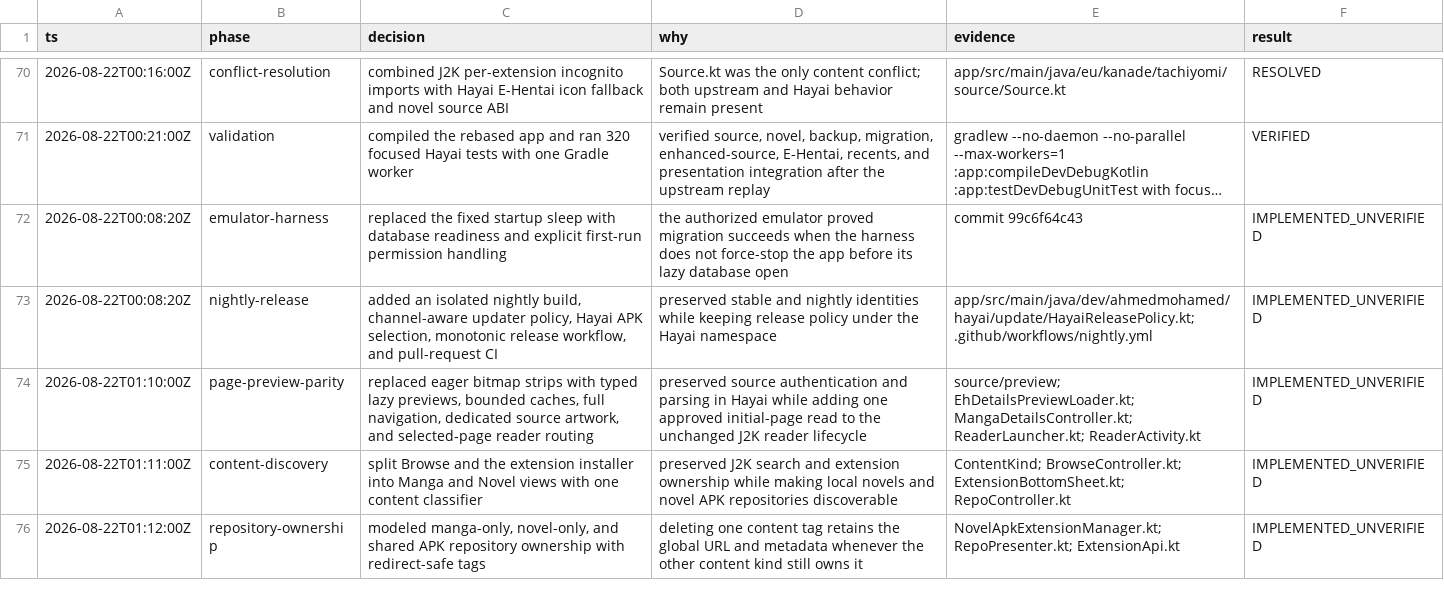
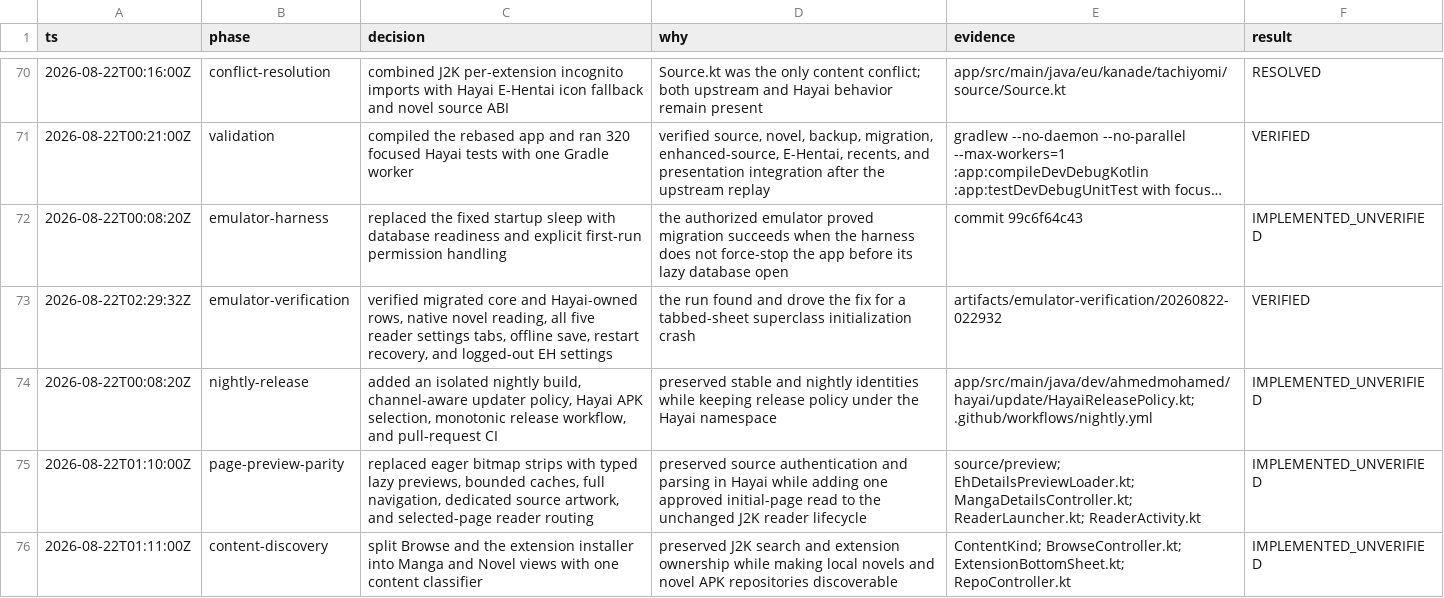
Before and after one commit to HayaiApp/hayai, a TSV file: .audit/j2k-reset.tsv, drawn as a sheet; only a part is shown, gaps mark what is left out; the shorter side is filled out with more unchanged rows; long unchanged cells end in ….

Commit message:
Verify migration and novel reader on emulator

```diff
--- a/.audit/j2k-reset.tsv
+++ b/.audit/j2k-reset.tsv
@@ -72,2 +72,3 @@ ts	phase	decision	why	evidence	result
 2026-08-22T00:08:20Z	emulator-harness	replaced the fixed startup sleep with database readiness and explicit first-run permission handling	the authorized emulator proved migration succeeds when the harness does not force-stop the app before its lazy database open	commit 99c6f64c43	IMPLEMENTED_UNVERIFIED
+2026-08-22T02:29:32Z	emulator-verification	verified migrated core and Hayai-owned rows, native novel reading, all five reader settings tabs, offline save, restart recovery, and logged-out EH settings	the run found and drove the fix for a tabbed-sheet superclass initialization crash	artifacts/emulator-verification/20260822-022932	VERIFIED
 2026-08-22T00:08:20Z	nightly-release	added an isolated nightly build, channel-aware updater policy, Hayai APK selection, monotonic release workflow, and pull-request CI	preserved stable and nightly identities while keeping release policy under the Hayai namespace	app/src/main/java/dev/ahmedmohamed/hayai/update/HayaiReleasePolicy.kt; .github/workflows/nightly.yml	IMPLEMENTED_UNVERIFIED
```
Also changed, not shown: 6 other files.
